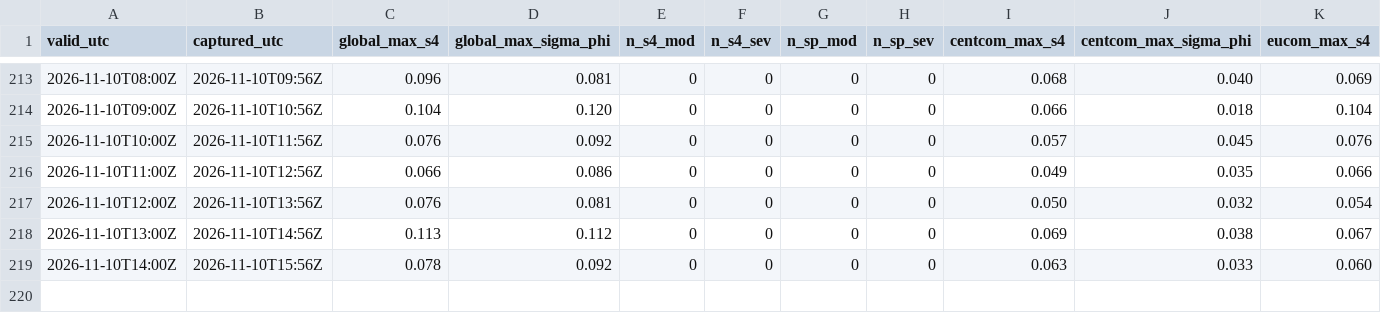
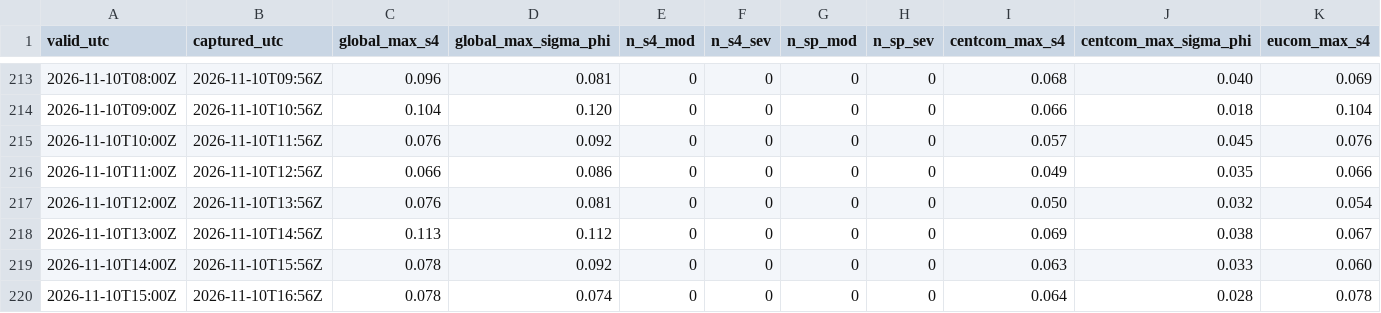
Before and after one commit to metacog-osint/noise-floor-data, a CSV file: ism/summary.csv, drawn as a sheet; only a part is shown, gaps mark what is left out; rows hold the shown columns only; the diff names each change by its address in the sheet, - before the commit and + after, or states it on an @@ line.

```diff
--- a/ism/summary.csv
+++ b/ism/summary.csv
+row 220: 2026-11-10T15:00Z | 2026-11-10T16:56Z | 0.078 | 0.074 | 0 | 0 | 0 | 0 | 0.064 | 0.028 | 0.078
```
Also changed, not shown: 1 other file.
